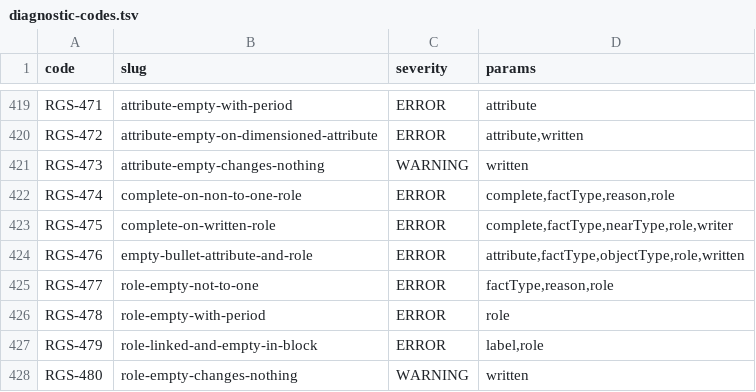
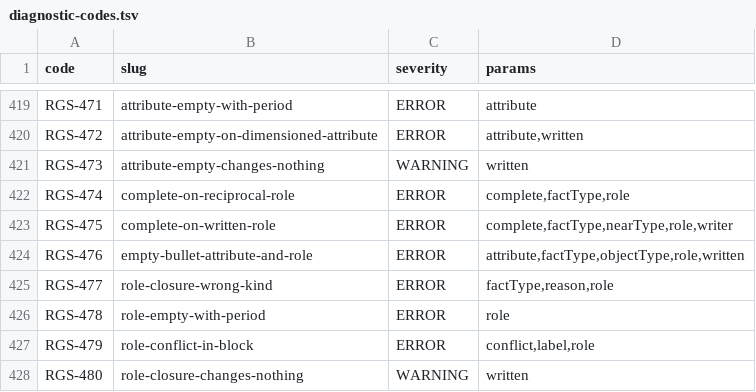
Before and after one commit to uchar-dev/uchar, a TSV file: frontends/regelspraak/src/main/resources/dev/uchar/regelspraak/diagnostic-codes.tsv, drawn as a sheet; only a part is shown, gaps mark what is left out.

```diff
--- a/frontends/regelspraak/src/main/resources/dev/uchar/regelspraak/diagnostic-codes.tsv
+++ b/frontends/regelspraak/src/main/resources/dev/uchar/regelspraak/diagnostic-codes.tsv
@@ -421,8 +421,8 @@ RGS-472	attribute-empty-on-dimensioned-attribute	ERROR	attribute,written
 RGS-473	attribute-empty-changes-nothing	WARNING	written
-RGS-474	complete-on-non-to-one-role	ERROR	complete,factType,reason,role
+RGS-474	complete-on-reciprocal-role	ERROR	complete,factType,role
 RGS-475	complete-on-written-role	ERROR	complete,factType,nearType,role,writer
 RGS-476	empty-bullet-attribute-and-role	ERROR	attribute,factType,objectType,role,written
-RGS-477	role-empty-not-to-one	ERROR	factType,reason,role
+RGS-477	role-closure-wrong-kind	ERROR	factType,reason,role
 RGS-478	role-empty-with-period	ERROR	role
-RGS-479	role-linked-and-empty-in-block	ERROR	label,role
-RGS-480	role-empty-changes-nothing	WARNING	written
+RGS-479	role-conflict-in-block	ERROR	conflict,label,role
+RGS-480	role-closure-changes-nothing	WARNING	written
```
Also changed, not shown: frontends/regelspraak/src/main/resources/dev/uchar/regelspraak/message/messages-frontend.en.tsv, frontends/regelspraak/src/main/resources/dev/uchar/regelspraak/message/messages-frontend.nl.tsv, 14 other files.
